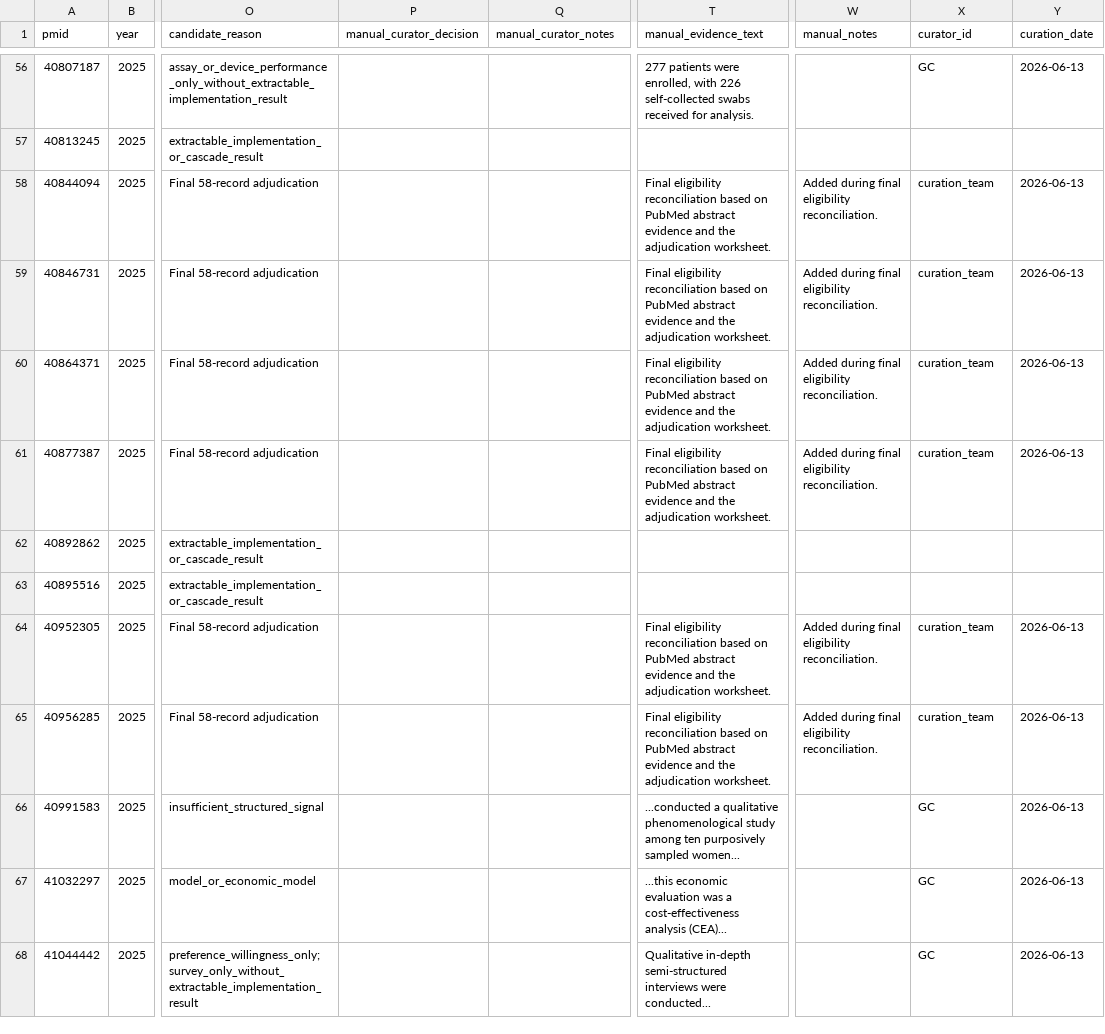
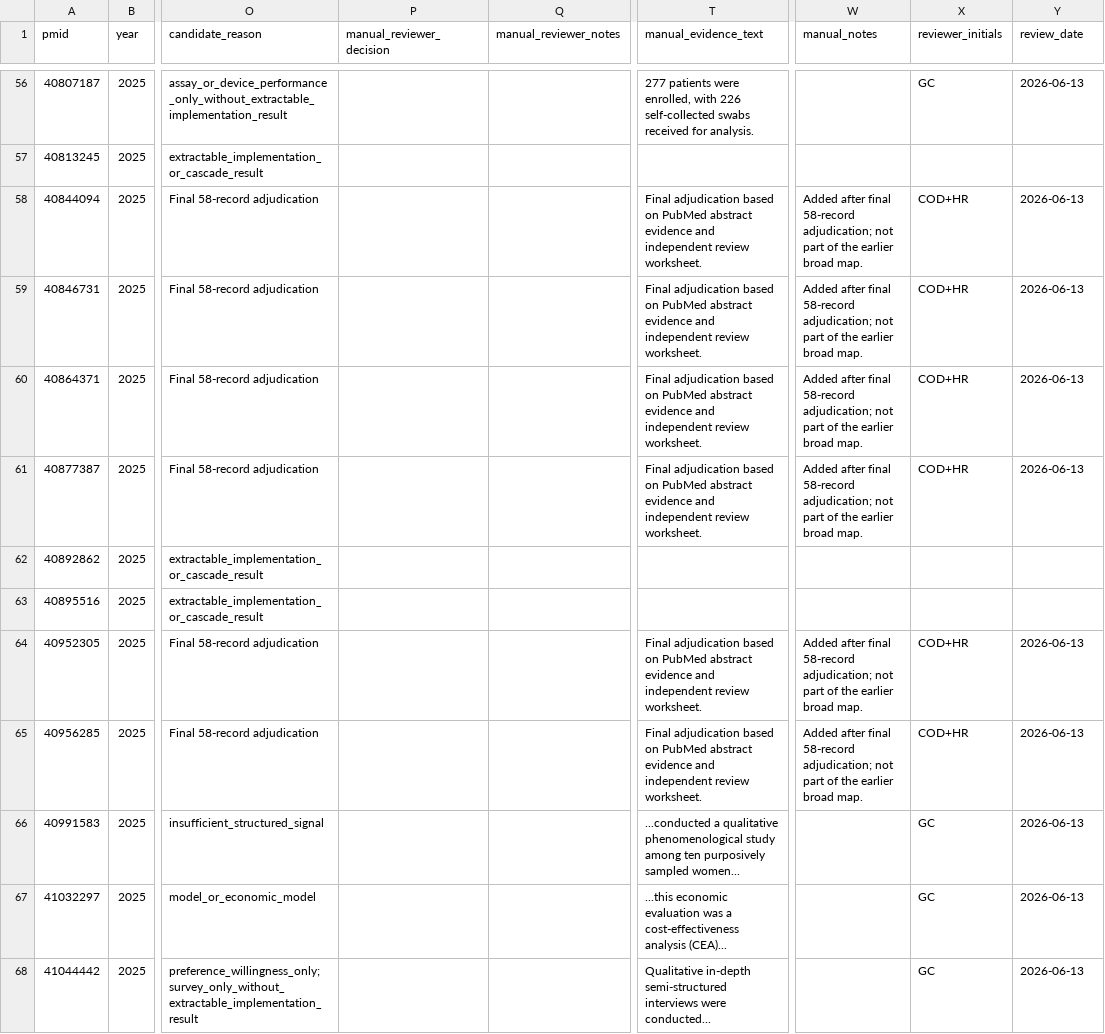
Before and after one commit to Zhenghongwei11/HPV-Vaginal-Self-Sampling-Implementation-Evidence-Map, a TSV file: results/summary/implementation_core_eligibility_audit.tsv, drawn as a sheet; only a part is shown, gaps mark what is left out; the diff covers the shown part only; the diff names each change by its address in the sheet, - before the commit and + after, or states it on an @@ line.

```diff
--- a/results/summary/implementation_core_eligibility_audit.tsv
+++ b/results/summary/implementation_core_eligibility_audit.tsv
-P1: manual_curator_decision
+P1: manual_reviewer_decision
-Q1: manual_curator_notes
+Q1: manual_reviewer_notes
-X1: curator_id
+X1: reviewer_initials
-Y1: curation_date
+Y1: review_date
-T58:T61 (manual_evidence_text): Final eligibility reconciliation based on PubMed abstract evidence and the adjudication worksheet.
+T58:T61 (manual_evidence_text): Final adjudication based on PubMed abstract evidence and independent review worksheet.
-W58:W61 (manual_notes): Added during final eligibility reconciliation.
+W58:W61 (manual_notes): Added after final 58-record adjudication; not part of the earlier broad map.
-X58:X61 (reviewer_initials): curation_team
+X58:X61 (reviewer_initials): COD+HR
-T64:T65 (manual_evidence_text): Final eligibility reconciliation based on PubMed abstract evidence and the adjudication worksheet.
+T64:T65 (manual_evidence_text): Final adjudication based on PubMed abstract evidence and independent review worksheet.
-W64:W65 (manual_notes): Added during final eligibility reconciliation.
+W64:W65 (manual_notes): Added after final 58-record adjudication; not part of the earlier broad map.
-X64:X65 (reviewer_initials): curation_team
+X64:X65 (reviewer_initials): COD+HR
```
Also changed, not shown: 133 edited cells elsewhere in this file, results/map/study_index.tsv, results/map/study_index_implementation_core.tsv, 20 other files.
